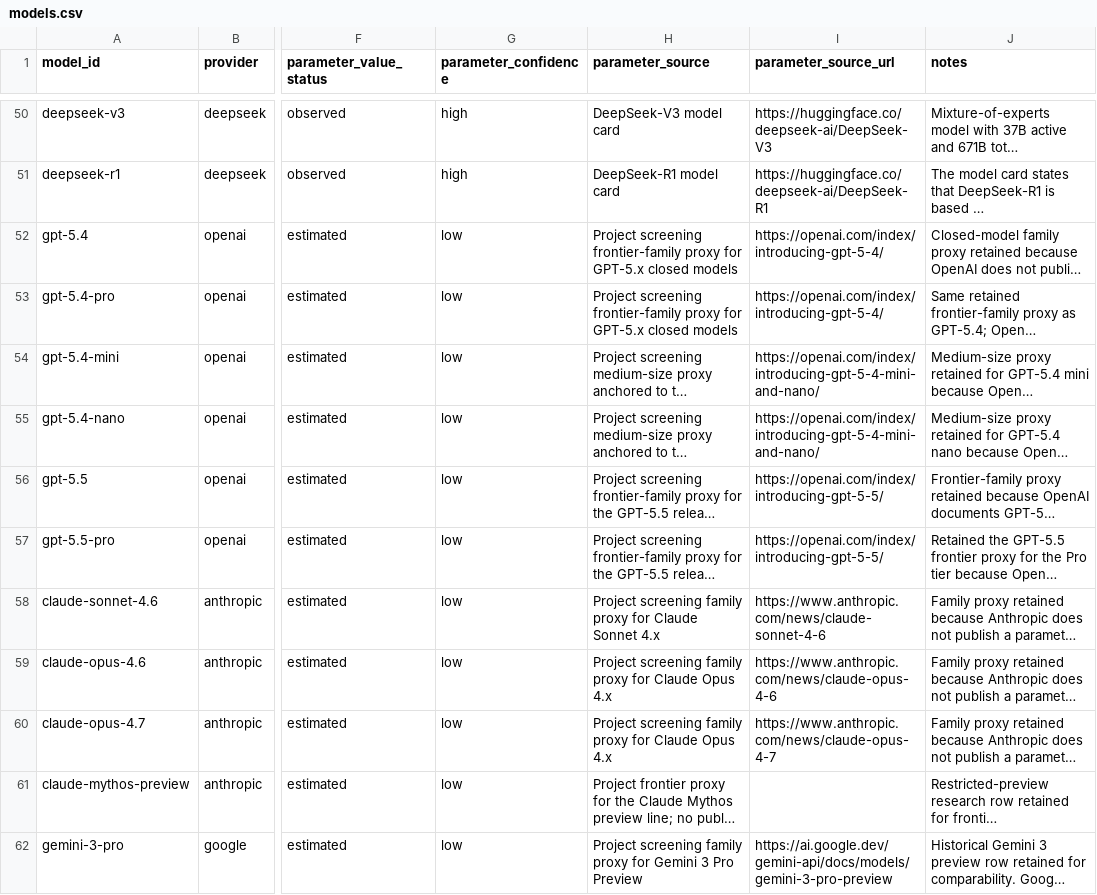
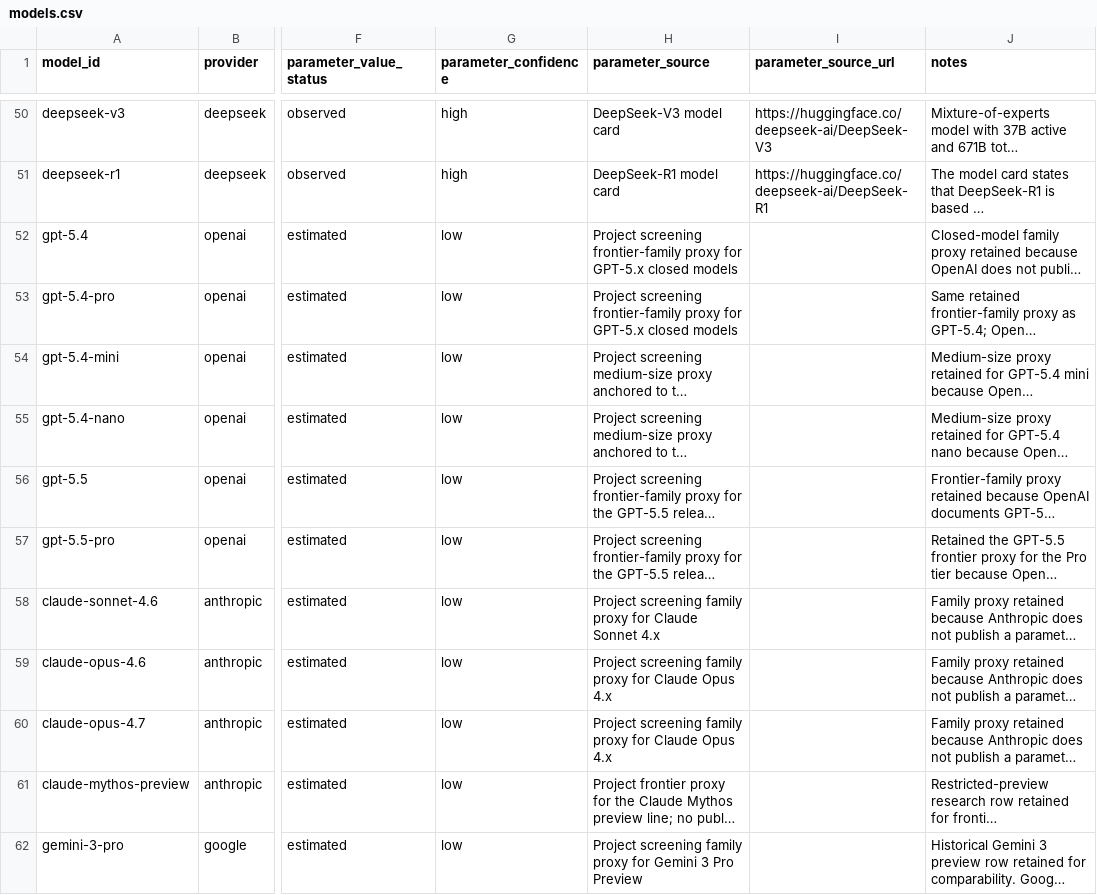
Before and after one commit to apachot/llm-footprint-observatory, a CSV file: ImpactLLM/data/models.csv, drawn as a sheet; only a part is shown, gaps mark what is left out; long unchanged cells end in …; the diff covers the shown part only; the diff names each change by its address in the sheet, - before the commit and + after, or states it on an @@ line.

Commit message:
Audit and normalize market parameter sources

```diff
--- a/ImpactLLM/data/models.csv
+++ b/ImpactLLM/data/models.csv
-I52:I53 (parameter_source_url): https://openai.com/index/introducing-gpt-5-4/
+I52:I53 (parameter_source_url): (empty)
-I54:I55 (parameter_source_url): https://openai.com/index/introducing-gpt-5-4-mini-and-nano/
+I54:I55 (parameter_source_url): (empty)
-I56:I57 (parameter_source_url): https://openai.com/index/introducing-gpt-5-5/
+I56:I57 (parameter_source_url): (empty)
-I58 (parameter_source_url): https://www.anthropic.com/news/claude-sonnet-4-6
+I58 (parameter_source_url): (empty)
-I59 (parameter_source_url): https://www.anthropic.com/news/claude-opus-4-6
+I59 (parameter_source_url): (empty)
-I60 (parameter_source_url): https://www.anthropic.com/news/claude-opus-4-7
+I60 (parameter_source_url): (empty)
-I62 (parameter_source_url): https://ai.google.dev/gemini-api/docs/models/gemini-3-pro-preview
+I62 (parameter_source_url): (empty)
```
Also changed, not shown: 38 edited cells elsewhere in this file, ImpactLLM/data/market_models.csv, 4 other files.
